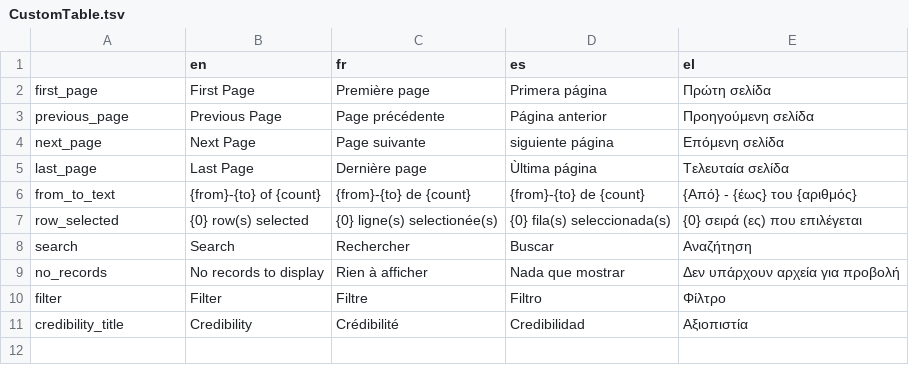
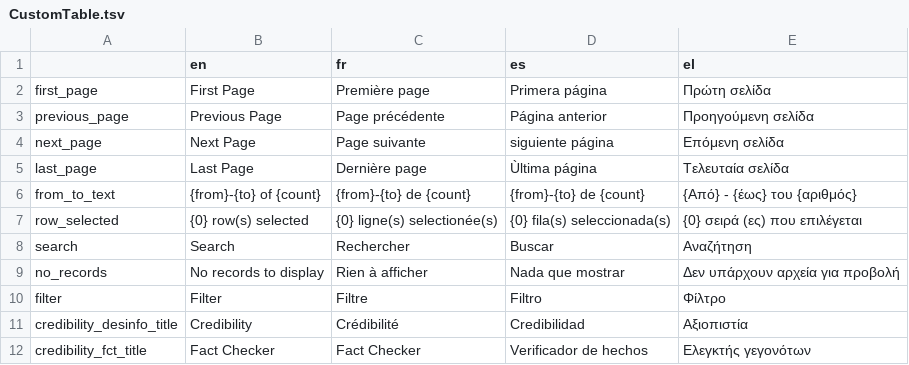
Before and after one commit to AFP-Medialab/TSNA-Translations, a TSV file: components/Shared/CustomTable.tsv, drawn as a sheet.

Commit message:
add title for credibility

```diff
--- a/components/Shared/CustomTable.tsv
+++ b/components/Shared/CustomTable.tsv
@@ -10,2 +10,3 @@ no_records	No records to display	Rien à afficher	Nada que mostrar	Δεν υπά
 filter	Filter	Filtre	Filtro	Φίλτρο
-credibility_title	Credibility	Crédibilité	Credibilidad	Αξιοπιστία
+credibility_desinfo_title	Credibility	Crédibilité	Credibilidad	Αξιοπιστία
+credibility_fct_title	Fact Checker	Fact Checker	Verificador de hechos	Ελεγκτής γεγονότων
```
